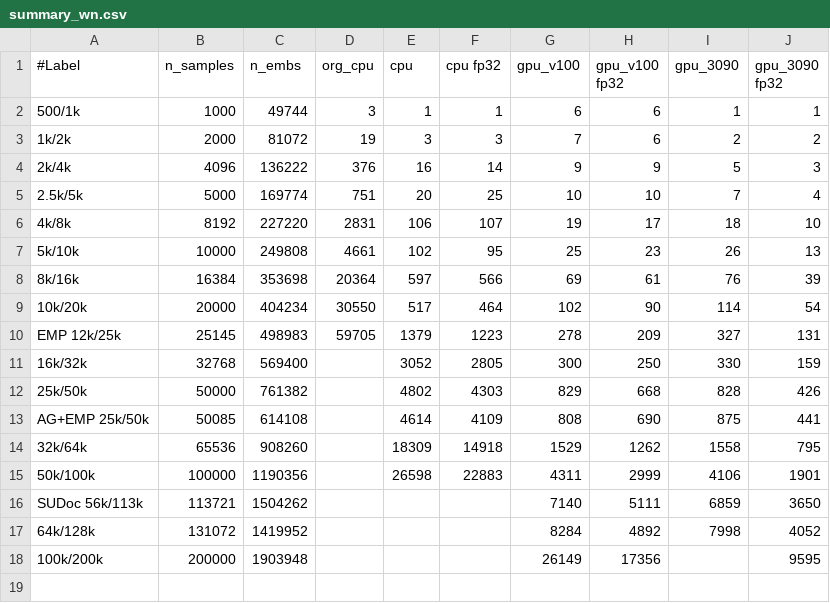
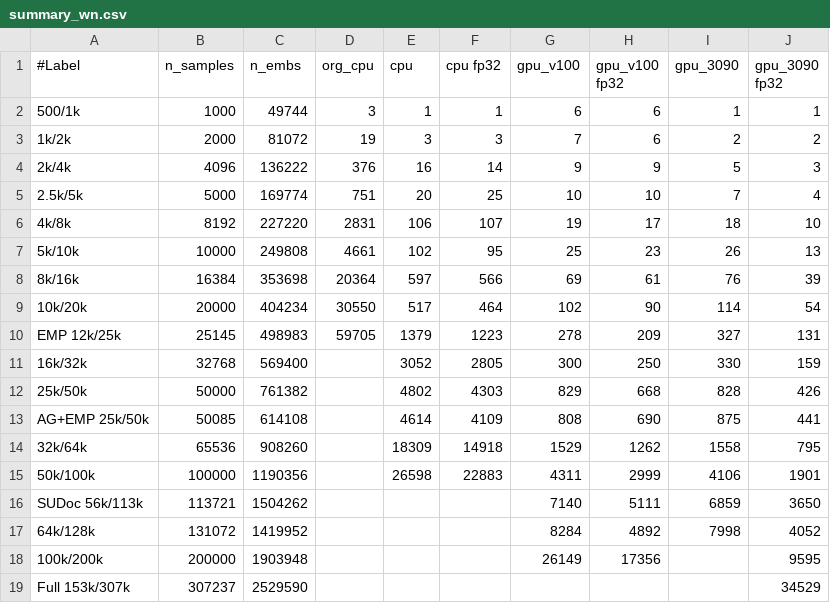
Before and after one commit to sfiligoi/unifrac, a CSV file: benchmarks/summary_wn.csv, drawn as a sheet.

```diff
--- a/benchmarks/summary_wn.csv
+++ b/benchmarks/summary_wn.csv
@@ -18 +18,2 @@ SUDoc 56k/113k,113721,1504262,,,,7140,5111,6859,3650
 100k/200k,200000,1903948,,,,26149,17356,,9595
+Full 153k/307k,307237,2529590,,,,,,,34529
```
Also changed, not shown: benchmarks/summary_uw.csv, benchmarks/summary_uw_f.csv.
